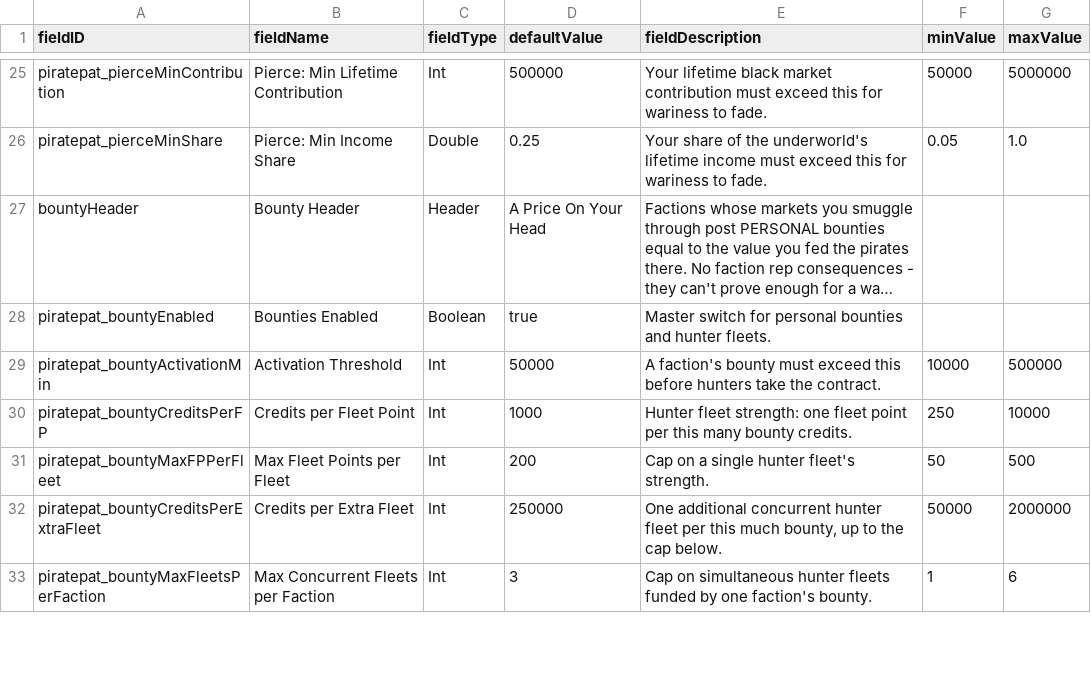
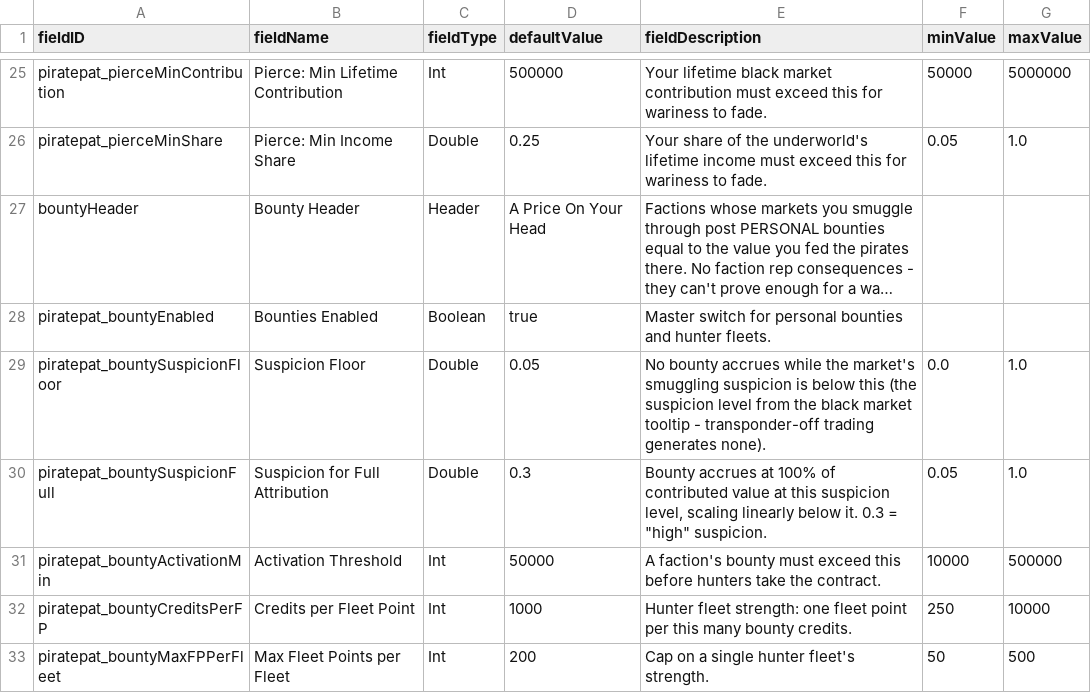
Before and after one commit to pogoman/PiracyReworked, a CSV file: data/config/LunaSettings.csv, drawn as a sheet; only a part is shown, gaps mark what is left out; the shorter side is filled out with more unchanged rows; long unchanged cells end in …; the diff names each change by its address in the sheet, - before the commit and + after, or states it on an @@ line.

```diff
--- a/data/config/LunaSettings.csv
+++ b/data/config/LunaSettings.csv
+row 29: piratepat_bountySuspicionFloor | Suspicion Floor | Double | 0.05 | No bounty accrues while the market's smuggling suspicion is below this (the suspicion level from the black market tooltip - transponder-off trading generates none). | 0.0 | 1.0
+row 30: piratepat_bountySuspicionFull | Suspicion for Full Attribution | Double | 0.3 | Bounty accrues at 100% of contributed value at this suspicion level, scaling linearly below it. 0.3 = "high" suspicion. | 0.05 | 1.0
```
Also changed, not shown: 5 other files.
